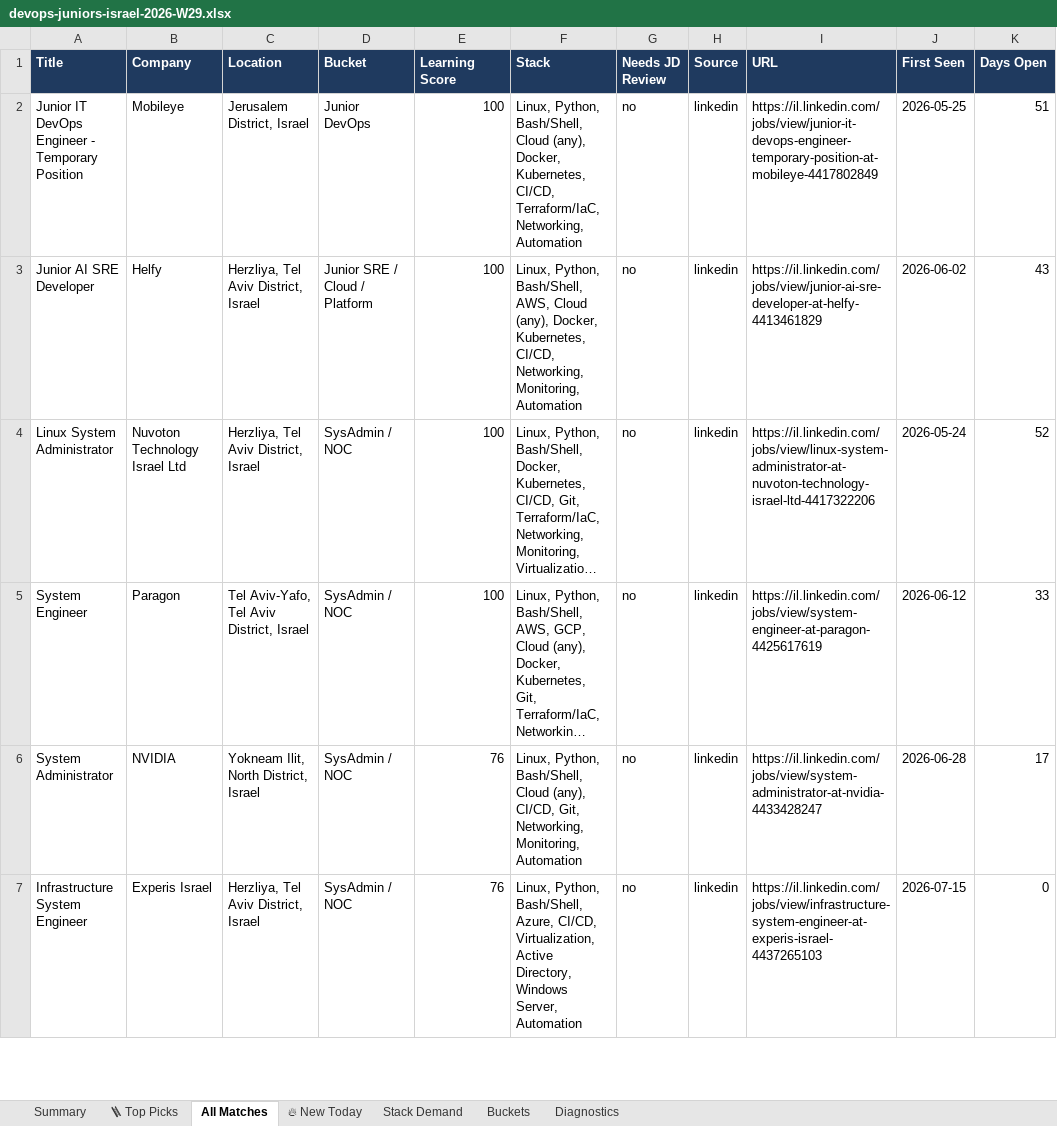
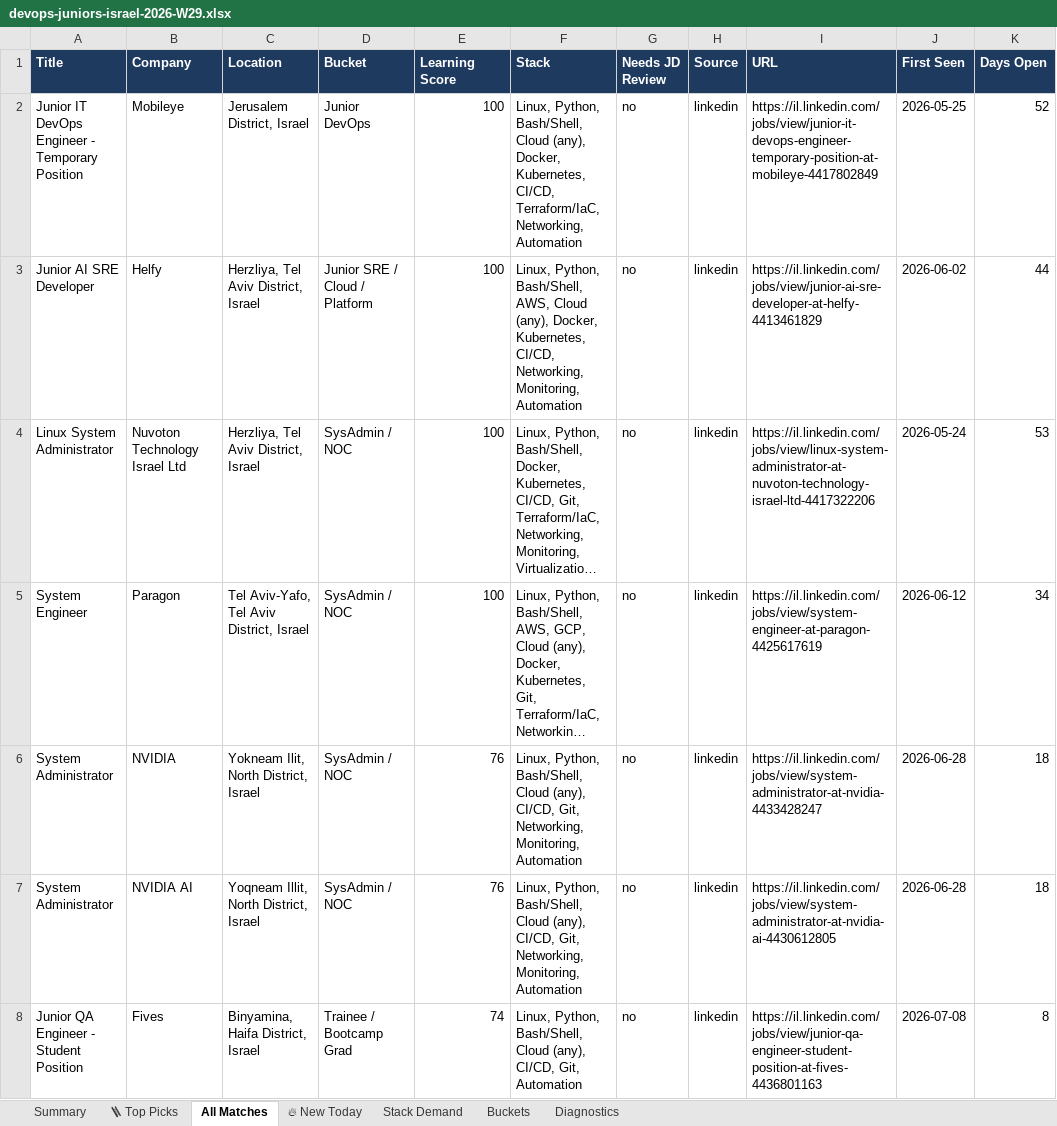
Before and after one commit to OrelBello/devops-market-data, an Excel workbook: reports/devops-juniors-israel-2026-W29.xlsx, sheet All Matches, drawn as a sheet; only a part is shown; long unchanged cells end in …; values as stored, in another font and other column widths than the file's, no borders; the diff covers the shown part only; the diff names each change by its address in the sheet, - before the commit and + after, or states it on an @@ line.

```diff
--- a/reports/devops-juniors-israel-2026-W29.xlsx (sheet All Matches)
+++ b/reports/devops-juniors-israel-2026-W29.xlsx (sheet All Matches)
-K2 (Days Open): 51
+K2 (Days Open): 52
-K3 (Days Open): 43
+K3 (Days Open): 44
-K4 (Days Open): 52
+K4 (Days Open): 53
-K5 (Days Open): 33
+K5 (Days Open): 34
-K6 (Days Open): 17
+K6 (Days Open): 18
-A7 (Title): Infrastructure System Engineer
+A7 (Title): System Administrator
-B7 (Company): Experis Israel
+B7 (Company): NVIDIA AI
-C7 (Location): Herzliya, Tel Aviv District, Israel
+C7 (Location): Yoqneam Illit, North District, Israel
-F7 (Stack): …Python, Bash/Shell, Azure, CI/CD, Virtualization, Active Directory, Windows Server, Automation
+F7 (Stack): …Python, Bash/Shell, Cloud (any), CI/CD, Git, Networking, Monitoring, Automation
-I7 (URL): https://il.linkedin.com/jobs/view/infrastructure-system-engineer-at-experis-israel-4437265103
+I7 (URL): https://il.linkedin.com/jobs/view/system-administrator-at-nvidia-ai-4430612805
-J7 (First Seen): 2026-07-15
+J7 (First Seen): 2026-06-28
-K7 (Days Open): 0
+K7 (Days Open): 18
+row 8: Junior QA Engineer - Student Position | Fives | Binyamina, Haifa District, Israel | Trainee / Bootcamp Grad | 74 | Linux, Python, Bash/Shell, Cloud (any), CI/CD, Git, Automation | no | linkedin | https://il.linkedin.com/jobs/view/junior-qa-engineer-student-position-at-fives-4436801163 | 2026-07-08 | 8
```
Also changed, not shown: 20 added rows, 20 removed rows and 61 edited cells elsewhere in this sheet, sheet 🪜 Top Picks, sheet 🔥 New Today, sheet Stack Demand, sheet Summary, sheet Buckets, sheet Diagnostics, reports/devops-jobs-israel-2026-W29.xlsx, reports/devops-jobs-israel-latest.xlsx, 11 other files.
